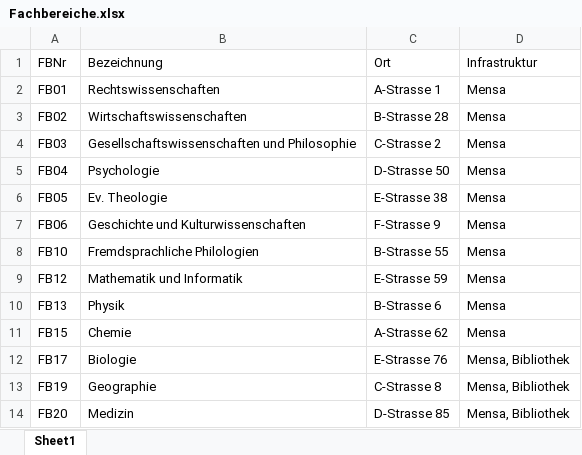
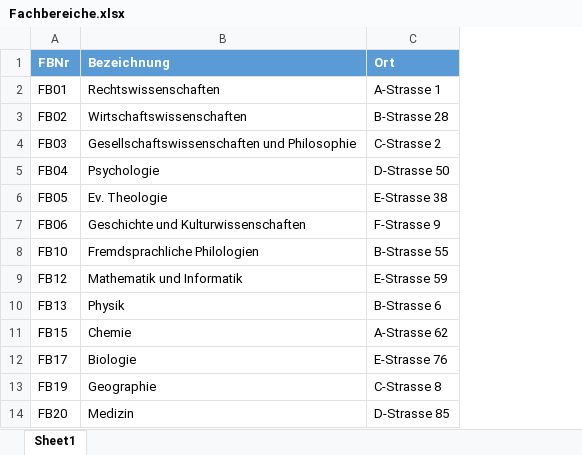
Before and after one commit to krieger1512/Testfran_Hamdash_Gremlin_SS2020, an Excel workbook: Excel and CSV Datenbank/Fachbereiche.xlsx, sheet Sheet1, drawn as a sheet; values as stored, in another font and other column widths than the file's, no borders; table styles not drawn; the diff names each change by its address in the sheet, - before the commit and + after, or states it on an @@ line.

```diff
--- a/Excel and CSV Datenbank/Fachbereiche.xlsx (sheet Sheet1)
+++ b/Excel and CSV Datenbank/Fachbereiche.xlsx (sheet Sheet1)
-column D (Infrastruktur), rows 2-14: Mensa | Mensa | Mensa | Mensa | Mensa | Mensa | Mensa | Mensa | Mensa | Mensa | Mensa, Bibliothek | Mensa, Bibliothek | Mensa, Bibliothek
@@ A1:C1 fill: none → #5B9BD5, bold: off → on, text colour: black → #FFFFFF @@
```
Also changed, not shown: 4 other files.
